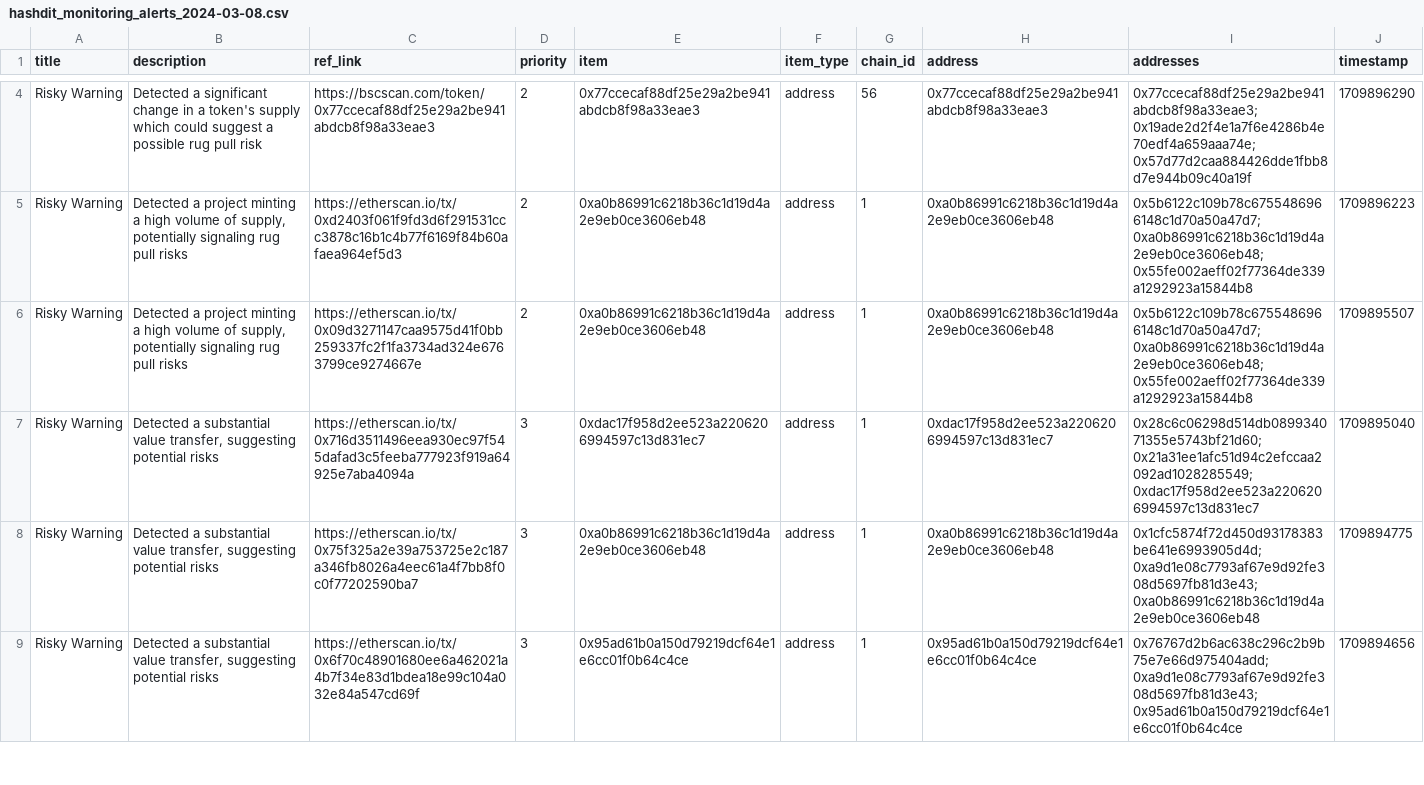
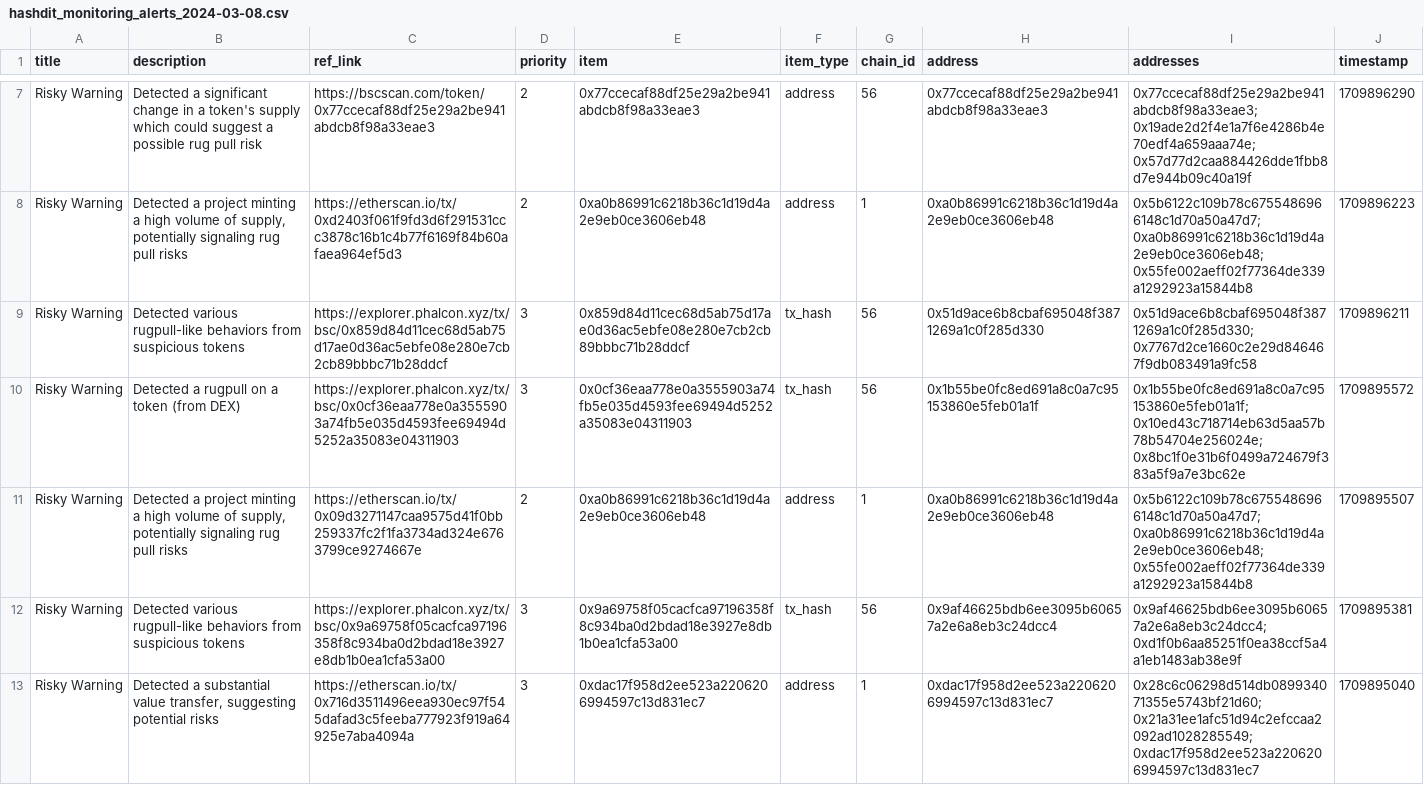
Before and after one commit to hashdit/hashdit, a CSV file: gitbook_source_code/data/hashdit_monitoring_alerts/hashdit_monitoring_alerts_2024-03-08.csv, drawn as a sheet; only a part is shown, gaps mark what is left out; the shorter side is filled out with more unchanged rows; the diff covers the shown part only.

```diff
--- a/gitbook_source_code/data/hashdit_monitoring_alerts/hashdit_monitoring_alerts_2024-03-08.csv
+++ b/gitbook_source_code/data/hashdit_monitoring_alerts/hashdit_monitoring_alerts_2024-03-08.csv
@@ -5,3 +8,6 @@ Risky Warning,Detected a significant change in a token's supply which could sugg
 Risky Warning,"Detected a project minting a high volume of supply, potentially signaling rug pull risks",https://etherscan.io/tx/0xd2403f061f9fd3d6f291531ccc3878c16b1c4b77f6169f84b60afaea964ef5d3,2,0xa0b86991c6218b36c1d19d4a2e9eb0ce3606eb48,address,1,0xa0b86991c6218b36c1d19d4a2e9eb0ce3606eb48,0x5b6122c109b78c6755486966148c1d70a50a47d7;0xa0b86991c6218b36c1d19d4a2e9eb0ce3606eb48;0x55fe002aeff02f77364de339a1292923a15844b8,1709896223
+Risky Warning,Detected various rugpull-like behaviors from suspicious tokens,https://explorer.phalcon.xyz/tx/bsc/0x859d84d11cec68d5ab75d17ae0d36ac5ebfe08e280e7cb2cb89bbbc71b28ddcf ,3,0x859d84d11cec68d5ab75d17ae0d36ac5ebfe08e280e7cb2cb89bbbc71b28ddcf,tx_hash,56,0x51d9ace6b8cbaf695048f3871269a1c0f285d330,0x51d9ace6b8cbaf695048f3871269a1c0f285d330;0x7767d2ce1660c2e29d846467f9db083491a9fc58,1709896211
+Risky Warning,Detected a rugpull on a token (from DEX),https://explorer.phalcon.xyz/tx/bsc/0x0cf36eaa778e0a3555903a74fb5e035d4593fee69494d5252a35083e04311903 ,3,0x0cf36eaa778e0a3555903a74fb5e035d4593fee69494d5252a35083e04311903,tx_hash,56,0x1b55be0fc8ed691a8c0a7c95153860e5feb01a1f,0x1b55be0fc8ed691a8c0a7c95153860e5feb01a1f;0x10ed43c718714eb63d5aa57b78b54704e256024e;0x8bc1f0e31b6f0499a724679f383a5f9a7e3bc62e,1709895572
 Risky Warning,"Detected a project minting a high volume of supply, potentially signaling rug pull risks",https://etherscan.io/tx/0x09d3271147caa9575d41f0bb259337fc2f1fa3734ad324e6763799ce9274667e,2,0xa0b86991c6218b36c1d19d4a2e9eb0ce3606eb48,address,1,0xa0b86991c6218b36c1d19d4a2e9eb0ce3606eb48,0x5b6122c109b78c6755486966148c1d70a50a47d7;0xa0b86991c6218b36c1d19d4a2e9eb0ce3606eb48;0x55fe002aeff02f77364de339a1292923a15844b8,1709895507
+Risky Warning,Detected various rugpull-like behaviors from suspicious tokens,https://explorer.phalcon.xyz/tx/bsc/0x9a69758f05cacfca97196358f8c934ba0d2bdad18e3927e8db1b0ea1cfa53a00 ,3,0x9a69758f05cacfca97196358f8c934ba0d2bdad18e3927e8db1b0ea1cfa53a00,tx_hash,56,0x9af46625bdb6ee3095b60657a2e6a8eb3c24dcc4,0x9af46625bdb6ee3095b60657a2e6a8eb3c24dcc4;0xd1f0b6aa85251f0ea38ccf5a4a1eb1483ab38e9f,1709895381
 Risky Warning,"Detected a substantial value transfer, suggesting potential risks",https://etherscan.io/tx/0x716d3511496eea930ec97f545dafad3c5feeba777923f919a64925e7aba4094a,3,0xdac17f958d2ee523a2206206994597c13d831ec7,address,1,0xdac17f958d2ee523a2206206994597c13d831ec7,0x28c6c06298d514db089934071355e5743bf21d60;0x21a31ee1afc51d94c2efccaa2092ad1028285549;0xdac17f958d2ee523a2206206994597c13d831ec7,1709895040
```
Also changed, not shown: 5 added rows elsewhere in this file.
